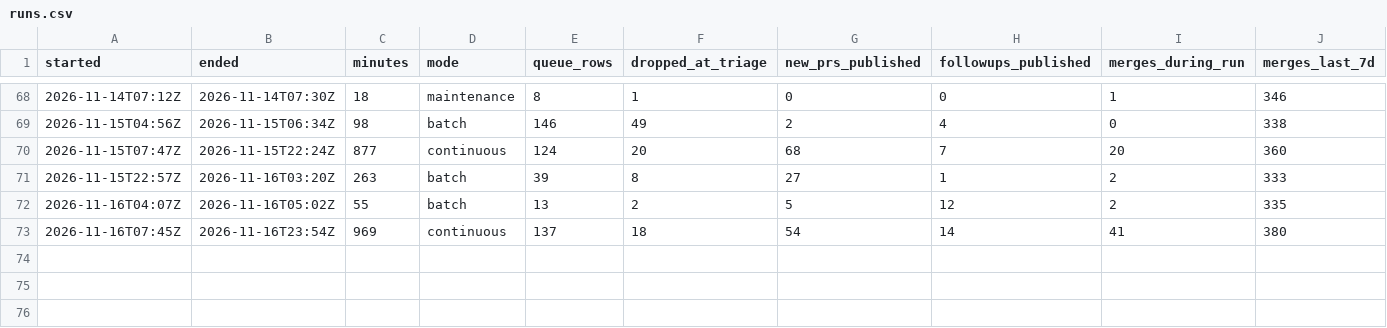
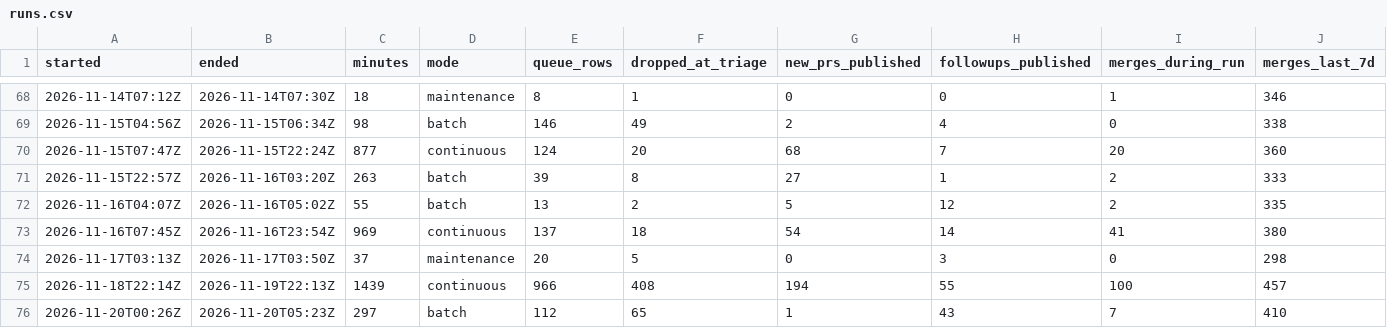
Before and after one commit to pcbeingused333/merge-log-data, a CSV file: pipeline/runs.csv, drawn as a sheet; only a part is shown, gaps mark what is left out; rows hold the shown columns only; the diff names each change by its address in the sheet, - before the commit and + after, or states it on an @@ line.

Commit message:
pipeline: sync run metrics

```diff
--- a/pipeline/runs.csv
+++ b/pipeline/runs.csv
+row 74: 2026-11-17T03:13Z | 2026-11-17T03:50Z | 37 | maintenance | 20 | 5 | 0 | 3 | 0 | 298
+row 75: 2026-11-18T22:14Z | 2026-11-19T22:13Z | 1439 | continuous | 966 | 408 | 194 | 55 | 100 | 457
+row 76: 2026-11-20T00:26Z | 2026-11-20T05:23Z | 297 | batch | 112 | 65 | 1 | 43 | 7 | 410
```
